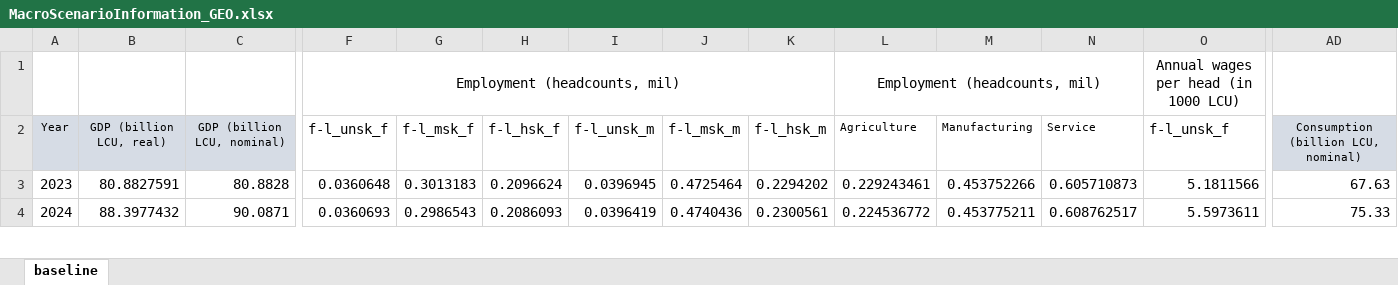
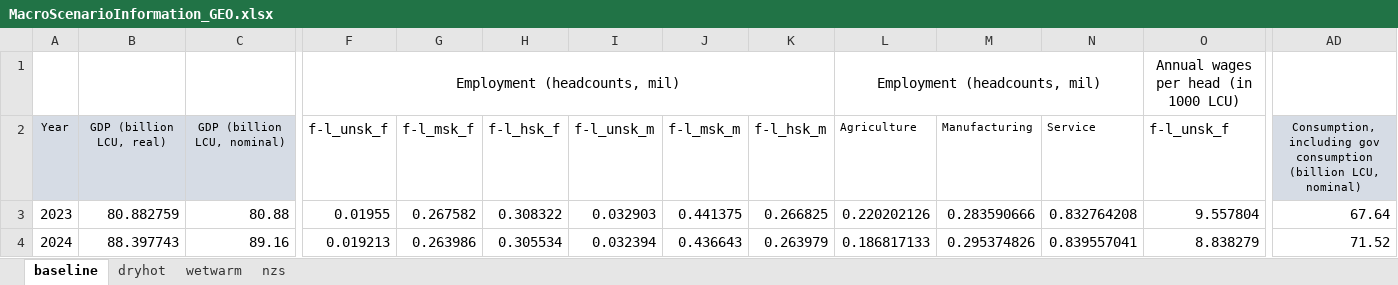
Before and after one commit to rvconsulting/geo-ccdr24, an Excel workbook: data/sam/MacroScenarioInformation_GEO.xlsx, sheet baseline, drawn as a sheet; only a part is shown, gaps mark what is left out; values as stored, in another font and other column widths than the file's, no borders; the diff covers the shown part only; the diff names each change by its address in the sheet, - before the commit and + after, or states it on an @@ line.

```diff
--- a/data/sam/MacroScenarioInformation_GEO.xlsx (sheet baseline)
+++ b/data/sam/MacroScenarioInformation_GEO.xlsx (sheet baseline)
+sheet tab: dryhot
+sheet tab: wetwarm
+sheet tab: nzs
-AD2: Consumption (billion LCU,…
+AD2: Consumption, including gov consumption (billion LCU,…
-B3: 80.8827591
+B3: 80.882759
-C3: 80.8828
+C3: 80.88
-F3: 0.0360648
+F3: 0.01955
-G3: 0.3013183
+G3: 0.267582
-H3: 0.2096624
+H3: 0.308322
-I3: 0.0396945
+I3: 0.032903
-J3: 0.4725464
+J3: 0.441375
-K3: 0.2294202
+K3: 0.266825
-L3: 0.229243461
+L3: 0.220202126
-M3: 0.453752266
+M3: 0.283590666
-N3: 0.605710873
+N3: 0.832764208
-O3: 5.1811566
+O3: 9.557804
-AD3: 67.63
+AD3: 67.64
-B4: 88.3977432
+B4: 88.397743
-C4: 90.0871
+C4: 89.16
-F4: 0.0360693
+F4: 0.019213
-G4: 0.2986543
+G4: 0.263986
-H4: 0.2086093
+H4: 0.305534
-I4: 0.0396419
+I4: 0.032394
-J4: 0.4740436
+J4: 0.436643
-K4: 0.2300561
+K4: 0.263979
-L4: 0.224536772
+L4: 0.186817133
-M4: 0.453775211
+M4: 0.295374826
-N4: 0.608762517
+N4: 0.839557041
-O4: 5.5973611
+O4: 8.838279
-AD4: 75.33
+AD4: 71.52
```
Also changed, not shown: 1255 edited cells elsewhere in this sheet, formulas that keep their value, data/outputs/microsimulation_results.xlsx, 3 other files.
